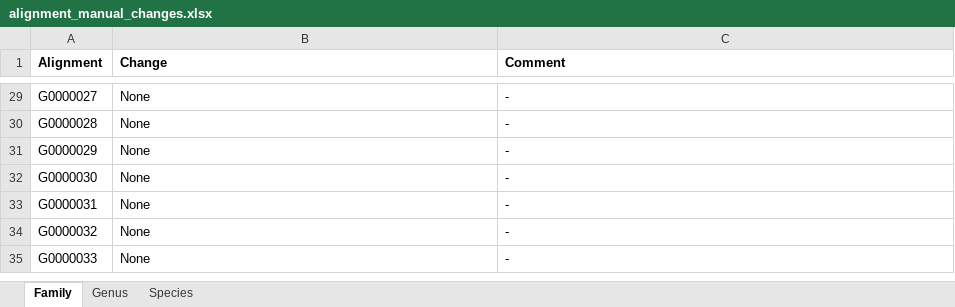
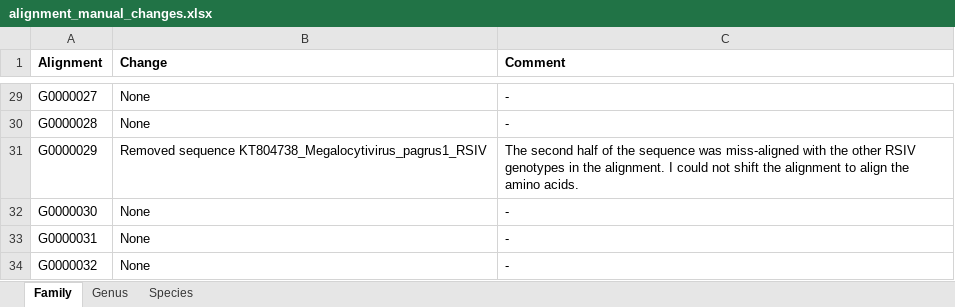
Before and after one commit to PollyHannah/Phylogenomic-study, an Excel workbook: alignment_manual_changes.xlsx, sheet Family, drawn as a sheet; only a part is shown, gaps mark what is left out; the shorter side is filled out with more unchanged rows; values as stored, in another font and other column widths than the file's, no borders; the diff names each change by its address in the sheet, - before the commit and + after, or states it on an @@ line.

Commit message:
Updated alignment files to remove KT804738 (RSIV) genome from alignments in genus and family level alignment files.
This genome was mis-aligned, likely due to a sequencing error. The same genomes was not included in the alignment at the species level (Orthogroup OG0000039)

```diff
--- a/alignment_manual_changes.xlsx (sheet Family)
+++ b/alignment_manual_changes.xlsx (sheet Family)
-B31 (Change): None
+B31 (Change): Removed sequence KT804738_Megalocytivirus_pagrus1_RSIV
-C31 (Comment): -
+C31 (Comment): The second half of the sequence was miss-aligned with the other RSIV genotypes in the alignment. I could not shift the alignment to align the amino acids.
```
Also changed, not shown: sheet Genus, 4 other files.
